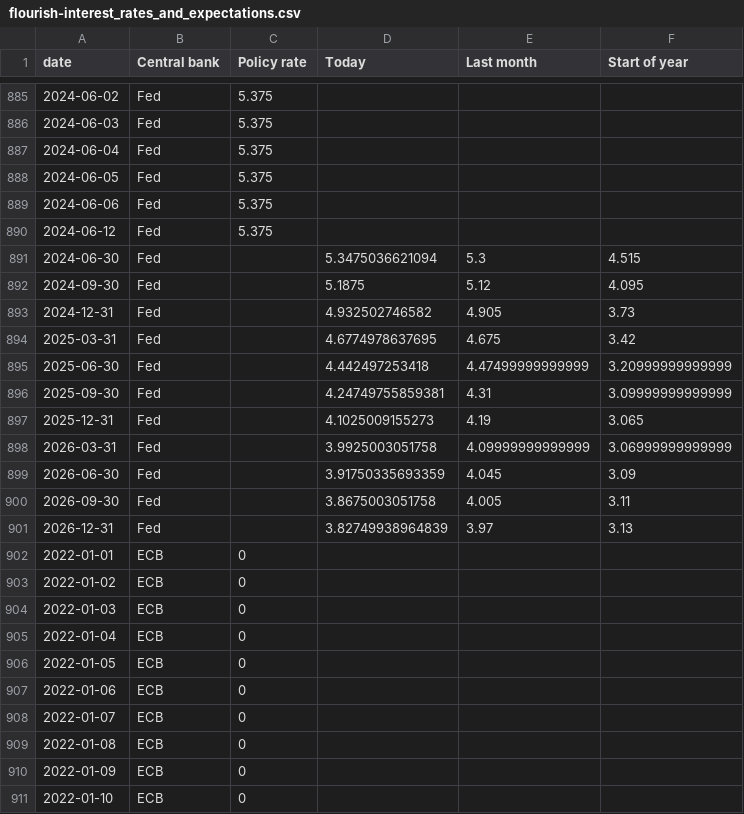
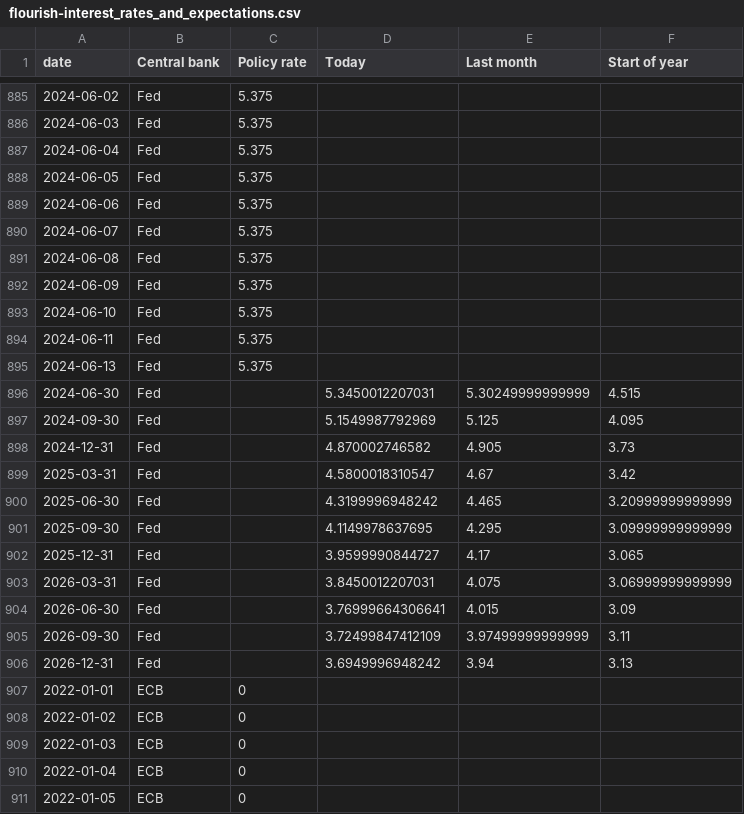
Before and after one commit to jhsuss/ft-monetary-policy-radar, a CSV file: data/flourish-interest_rates_and_expectations.csv, drawn as a sheet; only a part is shown, gaps mark what is left out; the shorter side is filled out with more unchanged rows; the diff covers the shown part only.

```diff
--- a/data/flourish-interest_rates_and_expectations.csv
+++ b/data/flourish-interest_rates_and_expectations.csv
@@ -889,14 +889,19 @@ date,Central bank,Policy rate,Today,Last month,Start of year
 2024-06-06,Fed,5.375,,,
-2024-06-12,Fed,5.375,,,
-2024-06-30,Fed,,5.3475036621094,5.3,4.515
-2024-09-30,Fed,,5.1875,5.12,4.095
-2024-12-31,Fed,,4.932502746582,4.905,3.73
-2025-03-31,Fed,,4.6774978637695,4.675,3.42
-2025-06-30,Fed,,4.442497253418,4.47499999999999,3.20999999999999
-2025-09-30,Fed,,4.24749755859381,4.31,3.09999999999999
-2025-12-31,Fed,,4.1025009155273,4.19,3.065
-2026-03-31,Fed,,3.9925003051758,4.09999999999999,3.06999999999999
-2026-06-30,Fed,,3.91750335693359,4.045,3.09
-2026-09-30,Fed,,3.8675003051758,4.005,3.11
-2026-12-31,Fed,,3.82749938964839,3.97,3.13
+2024-06-07,Fed,5.375,,,
+2024-06-08,Fed,5.375,,,
+2024-06-09,Fed,5.375,,,
+2024-06-10,Fed,5.375,,,
+2024-06-11,Fed,5.375,,,
+2024-06-13,Fed,5.375,,,
+2024-06-30,Fed,,5.3450012207031,5.30249999999999,4.515
+2024-09-30,Fed,,5.1549987792969,5.125,4.095
+2024-12-31,Fed,,4.870002746582,4.905,3.73
+2025-03-31,Fed,,4.5800018310547,4.67,3.42
+2025-06-30,Fed,,4.3199996948242,4.465,3.20999999999999
+2025-09-30,Fed,,4.1149978637695,4.295,3.09999999999999
+2025-12-31,Fed,,3.9599990844727,4.17,3.065
+2026-03-31,Fed,,3.8450012207031,4.075,3.06999999999999
+2026-06-30,Fed,,3.76999664306641,4.015,3.09
+2026-09-30,Fed,,3.72499847412109,3.97499999999999,3.11
+2026-12-31,Fed,,3.6949996948242,3.94,3.13
 2022-01-01,ECB,0,,,
```
Also changed, not shown: 15 added rows and 67 edited cells elsewhere in this file.
